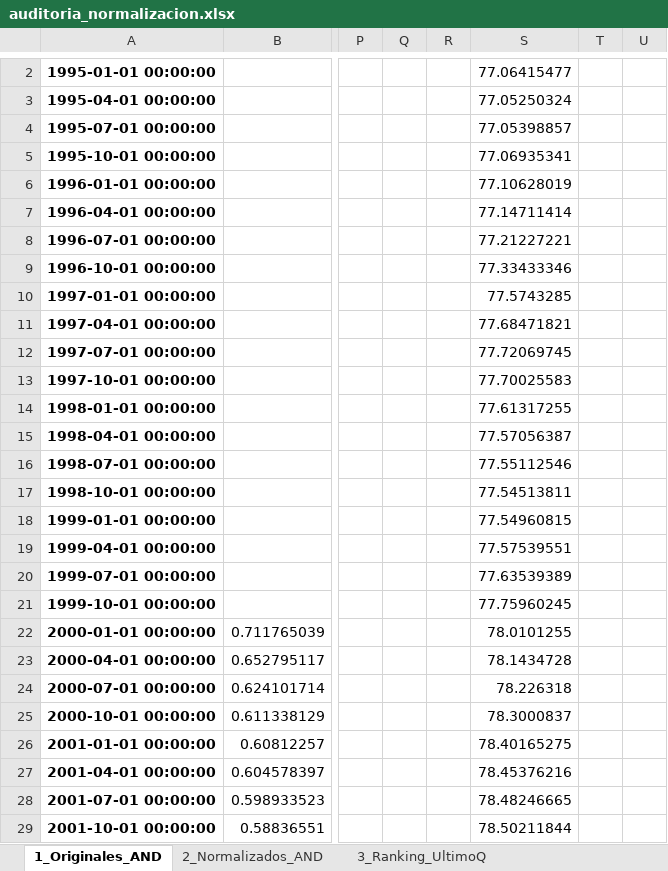
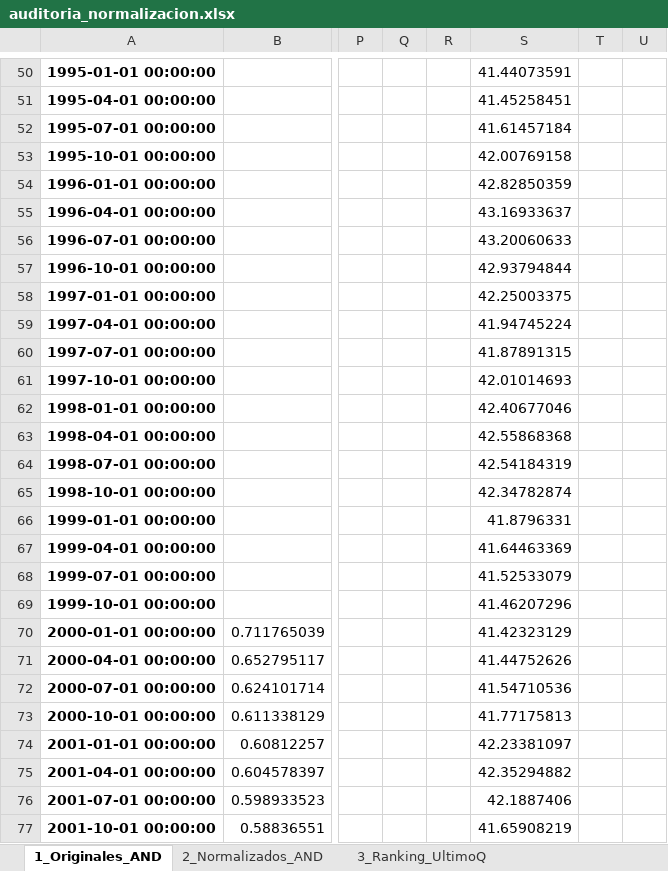
Before and after one commit to mhidper/IPA27_project, an Excel workbook: results/data/auditoria_normalizacion.xlsx, sheet 1_Originales_AND, drawn as a sheet; only a part is shown, gaps mark what is left out; values as stored, in another font and other column widths than the file's, no borders; addresses are those after the commit; the diff covers the shown part only; the diff names each change by its address in the sheet, - before the commit and + after, or states it on an @@ line.

```diff
--- a/results/data/auditoria_normalizacion.xlsx (sheet 1_Originales_AND)
+++ b/results/data/auditoria_normalizacion.xlsx (sheet 1_Originales_AND)
-S50: 77.06415477
+S50: 41.44073591
-S51: 77.05250324
+S51: 41.45258451
-S52: 77.05398857
+S52: 41.61457184
-S53: 77.06935341
+S53: 42.00769158
-S54: 77.10628019
+S54: 42.82850359
-S55: 77.14711414
+S55: 43.16933637
-S56: 77.21227221
+S56: 43.20060633
-S57: 77.33433346
+S57: 42.93794844
-S58: 77.5743285
+S58: 42.25003375
-S59: 77.68471821
+S59: 41.94745224
-S60: 77.72069745
+S60: 41.87891315
-S61: 77.70025583
+S61: 42.01014693
-S62: 77.61317255
+S62: 42.40677046
-S63: 77.57056387
+S63: 42.55868368
-S64: 77.55112546
+S64: 42.54184319
-S65: 77.54513811
+S65: 42.34782874
-S66: 77.54960815
+S66: 41.8796331
-S67: 77.57539551
+S67: 41.64463369
-S68: 77.63539389
+S68: 41.52533079
-S69: 77.75960245
+S69: 41.46207296
-S70: 78.0101255
+S70: 41.42323129
-S71: 78.1434728
+S71: 41.44752626
-S72: 78.226318
+S72: 41.54710536
-S73: 78.3000837
+S73: 41.77175813
-S74: 78.40165275
+S74: 42.23381097
-S75: 78.45376216
+S75: 42.35294882
-S76: 78.48246665
+S76: 42.1887406
-S77: 78.50211844
+S77: 41.65908219
```
Also changed, not shown: 48 added rows and 132 edited cells elsewhere in this sheet, sheet 3_Ranking_UltimoQ, sheet 2_Normalizados_AND, 35 other files.
